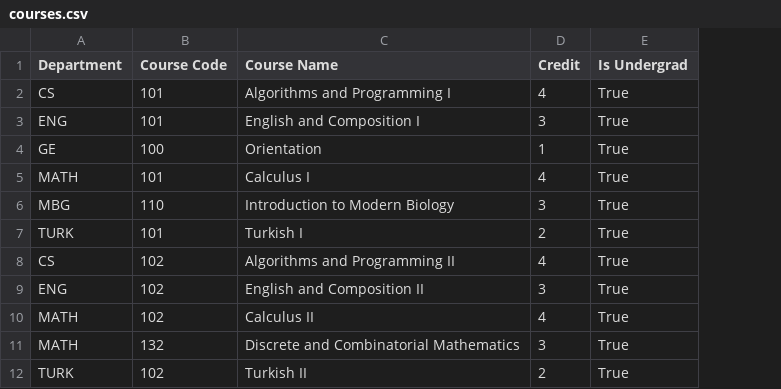
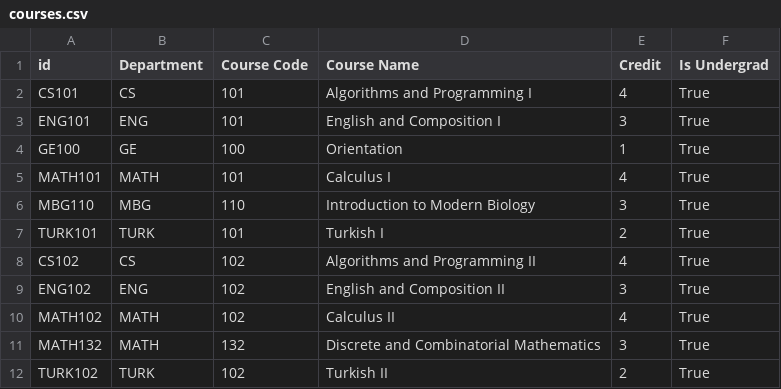
Before and after one commit to Gall-ardo/ProctorHub, a CSV file: backend/scripts/mockData/courses.csv, drawn as a sheet; only a part is shown; the diff names each change by its address in the sheet, - before the commit and + after, or states it on an @@ line.

Commit message:
Data Instructor-Courses and User-Notification Connections added.

```diff
--- a/backend/scripts/mockData/courses.csv
+++ b/backend/scripts/mockData/courses.csv
+column A (id), rows 2-12: CS101 | ENG101 | GE100 | MATH101 | MBG110 | TURK101 | CS102 | ENG102 | MATH102 | MATH132 | TURK102
```
Also changed, not shown: backend/scripts/mockData/instructor.csv, 7 other files.
